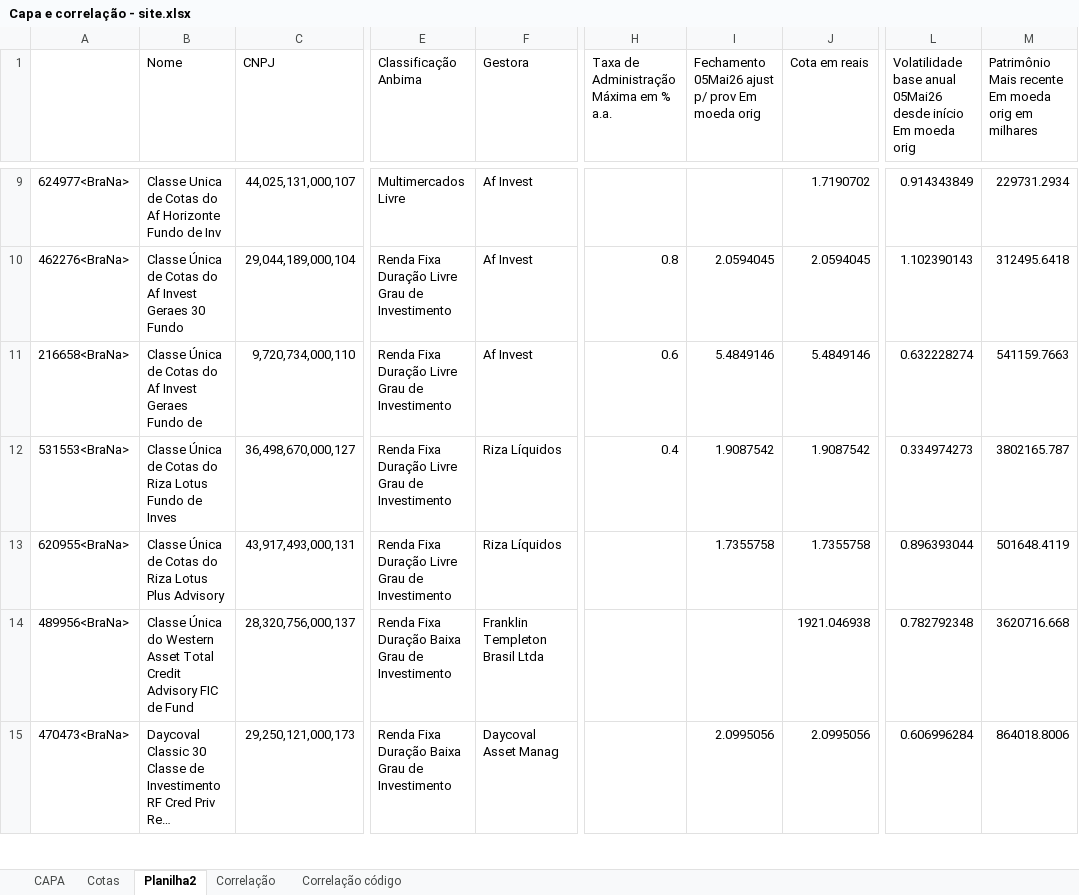
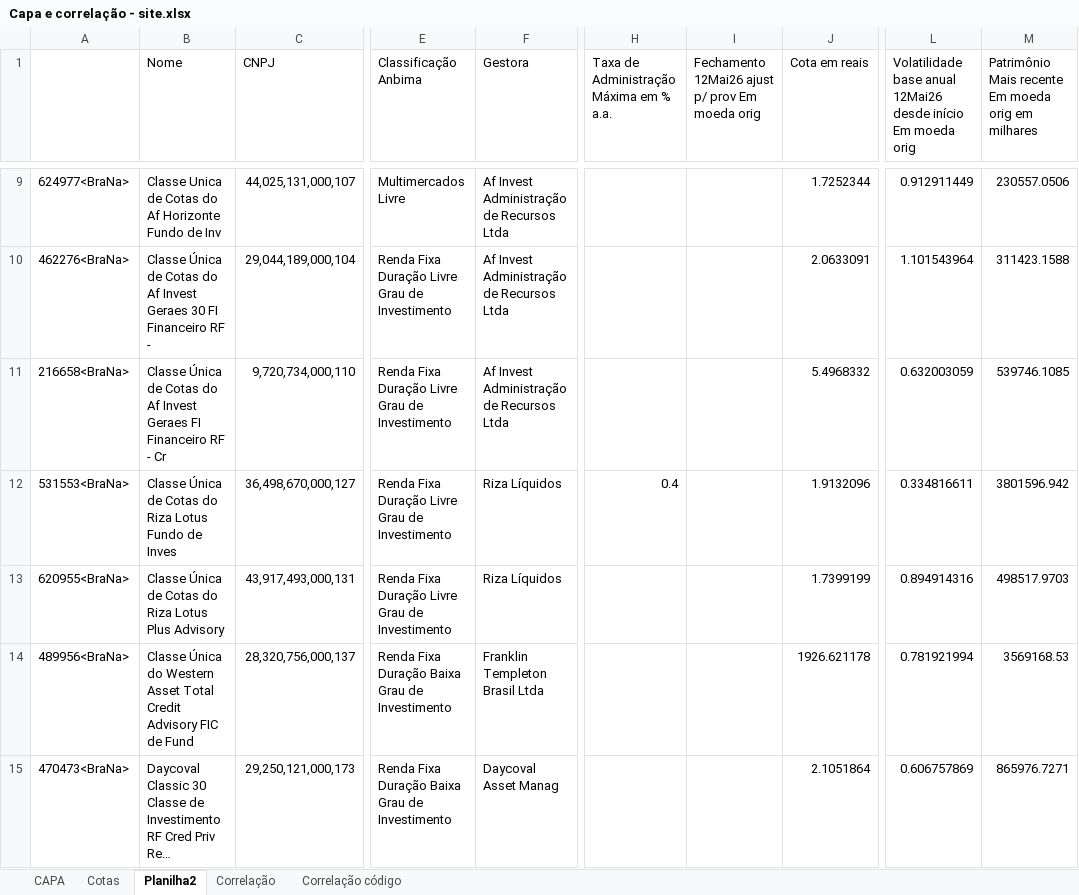
Before and after one commit to AFINVEST/Fundo-de-Terceiros, an Excel workbook: Capa e correlação - site.xlsx, sheet Planilha2, drawn as a sheet; only a part is shown, gaps mark what is left out; long unchanged cells end in …; values as stored, in another font and other column widths than the file's, no borders; the diff covers the shown part only; the diff names each change by its address in the sheet, - before the commit and + after, or states it on an @@ line.

Commit message:
Atualiza consolidação das carteiras dos fundos

```diff
--- a/Capa e correlação - site.xlsx (sheet Planilha2)
+++ b/Capa e correlação - site.xlsx (sheet Planilha2)
-I1: Fechamento 05Mai26 ajust p/…
+I1: Fechamento 12Mai26 ajust p/…
-L1: …base anual 05Mai26 desde início…
+L1: …base anual 12Mai26 desde início…
-F9:F11 (Gestora): Af Invest
+F9:F11 (Gestora): Af Invest Administração de Recursos Ltda
-J9 (Cota em reais): 1.7190702
+J9 (Cota em reais): 1.7252344
-L9: 0.914343849
+L9: 0.912911449
-M9: 229731.2934
+M9: 230557.0506
-B10 (Nome): …Geraes 30 Fundo
+B10 (Nome): …Geraes 30 FI Financeiro RF -
-H10: 0.8
+H10: (empty)
-I10: 2.0594045
+I10: (empty)
-J10 (Cota em reais): 2.0594045
+J10 (Cota em reais): 2.0633091
-L10: 1.102390143
+L10: 1.101543964
-M10: 312495.6418
+M10: 311423.1588
-B11 (Nome): …Invest Geraes Fundo de
+B11 (Nome): …Invest Geraes FI Financeiro RF - Cr
-H11: 0.6
+H11: (empty)
-I11: 5.4849146
+I11: (empty)
-J11 (Cota em reais): 5.4849146
+J11 (Cota em reais): 5.4968332
-L11: 0.632228274
+L11: 0.632003059
-M11: 541159.7663
+M11: 539746.1085
-I12: 1.9087542
+I12: (empty)
-J12 (Cota em reais): 1.9087542
+J12 (Cota em reais): 1.9132096
-L12: 0.334974273
+L12: 0.334816611
-M12: 3802165.787
+M12: 3801596.942
-I13: 1.7355758
+I13: (empty)
-J13 (Cota em reais): 1.7355758
+J13 (Cota em reais): 1.7399199
-L13: 0.896393044
+L13: 0.894914316
-M13: 501648.4119
+M13: 498517.9703
-J14 (Cota em reais): 1921.046938
+J14 (Cota em reais): 1926.621178
-L14: 0.782792348
+L14: 0.781921994
-M14: 3620716.668
+M14: 3569168.53
-I15: 2.0995056
+I15: (empty)
-J15 (Cota em reais): 2.0995056
+J15 (Cota em reais): 2.1051864
-L15: 0.606996284
+L15: 0.606757869
-M15: 864018.8006
+M15: 865976.7271
```
Also changed, not shown: 90 edited cells elsewhere in this sheet, sheet Correlação, sheet Correlação código, sheet CAPA, sheet Cotas, 2 other files.
